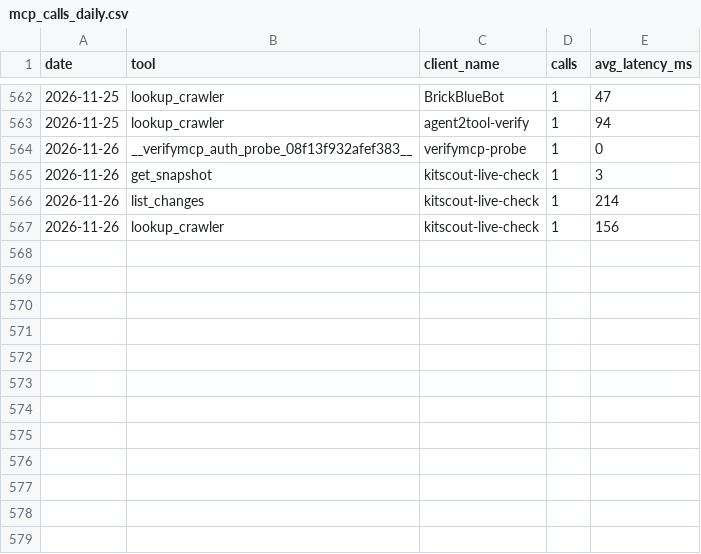
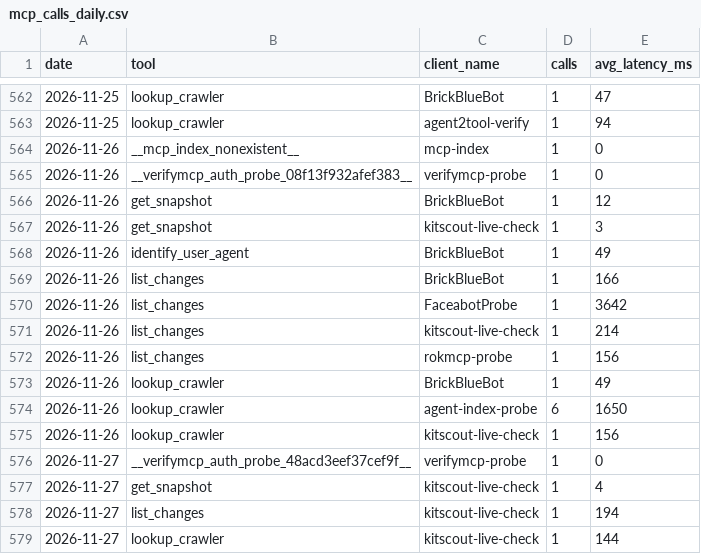
Before and after one commit to crank-box/rattlesnakesbymail-data, a CSV file: latest/mcp_calls_daily.csv, drawn as a sheet; only a part is shown, gaps mark what is left out; the diff names each change by its address in the sheet, - before the commit and + after, or states it on an @@ line.

```diff
--- a/latest/mcp_calls_daily.csv
+++ b/latest/mcp_calls_daily.csv
+row 564: 2026-11-26 | __mcp_index_nonexistent__ | mcp-index | 1 | 0
+row 566: 2026-11-26 | get_snapshot | BrickBlueBot | 1 | 12
+row 568: 2026-11-26 | identify_user_agent | BrickBlueBot | 1 | 49
+row 569: 2026-11-26 | list_changes | BrickBlueBot | 1 | 166
+row 570: 2026-11-26 | list_changes | FaceabotProbe | 1 | 3642
+row 572: 2026-11-26 | list_changes | rokmcp-probe | 1 | 156
+row 573: 2026-11-26 | lookup_crawler | BrickBlueBot | 1 | 49
+row 574: 2026-11-26 | lookup_crawler | agent-index-probe | 6 | 1650
+row 576: 2026-11-27 | __verifymcp_auth_probe_48acd3eef37cef9f__ | verifymcp-probe | 1 | 0
+row 577: 2026-11-27 | get_snapshot | kitscout-live-check | 1 | 4
+row 578: 2026-11-27 | list_changes | kitscout-live-check | 1 | 194
+row 579: 2026-11-27 | lookup_crawler | kitscout-live-check | 1 | 144
```
Also changed, not shown: latest/observation_daily.csv, 20 other files.
